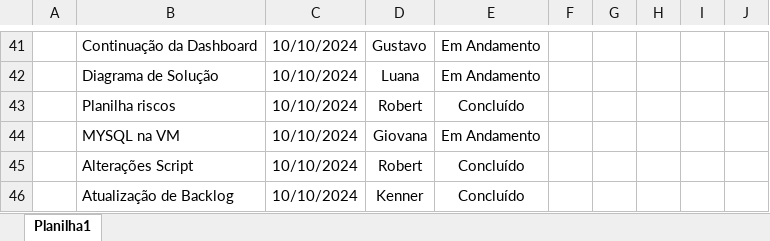
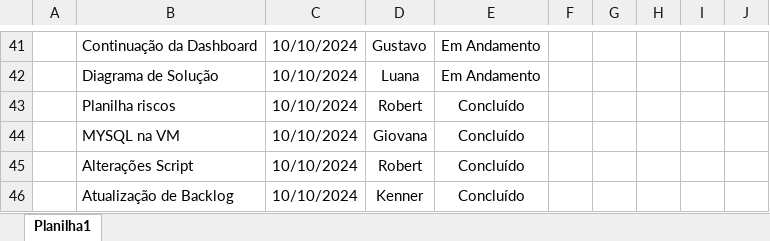
Before and after one commit to MechSpot/projeto-pi-sprint-2, an Excel workbook: documentacao/GR01Plano2C.xlsx, sheet Planilha1, drawn as a sheet; only a part is shown, gaps mark what is left out; values as stored, in another font and other column widths than the file's, no borders; the diff names each change by its address in the sheet, - before the commit and + after, or states it on an @@ line.

```diff
--- a/documentacao/GR01Plano2C.xlsx (sheet Planilha1)
+++ b/documentacao/GR01Plano2C.xlsx (sheet Planilha1)
-E44: Em Andamento
+E44: Concluído
```
Also changed, not shown: documentacao/mechspot_ata.xlsx.
